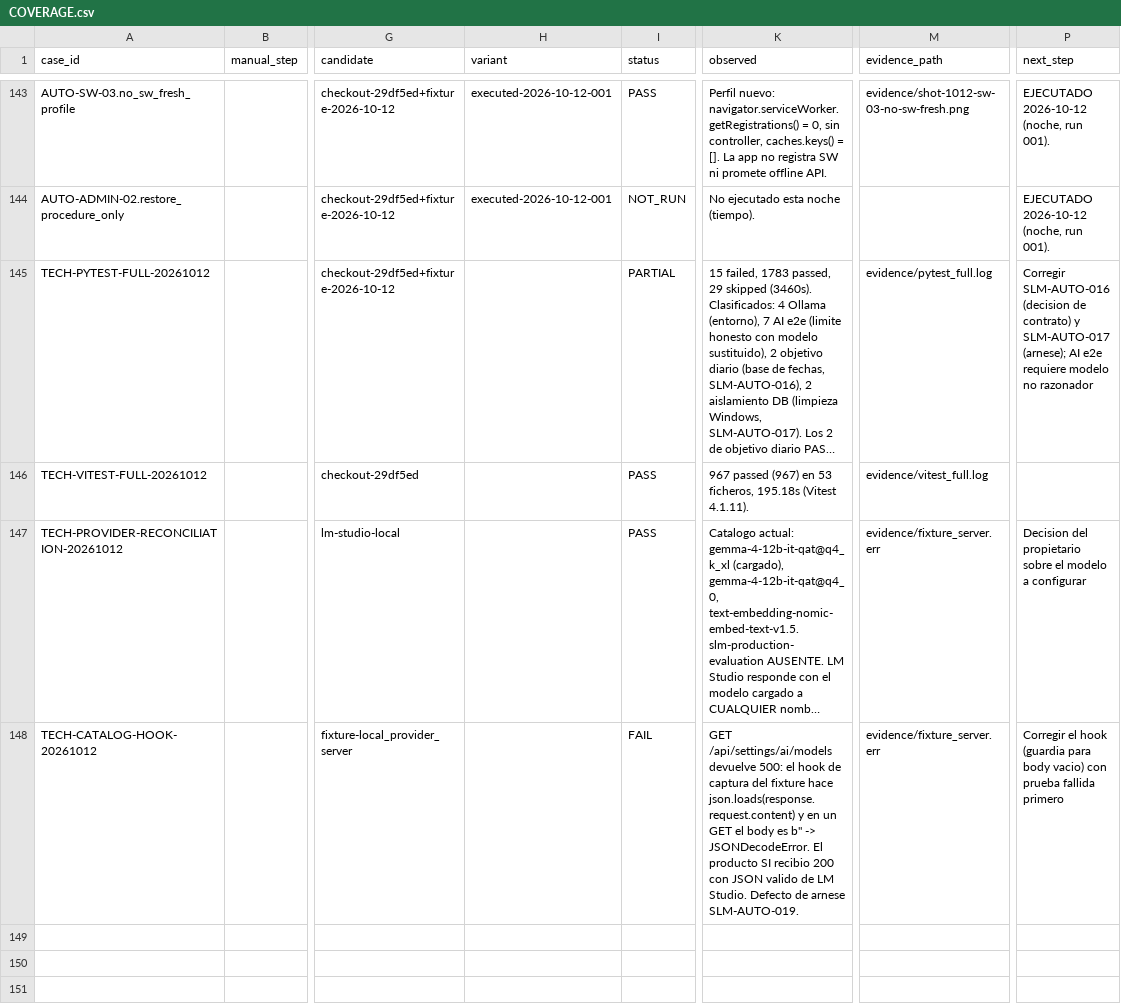
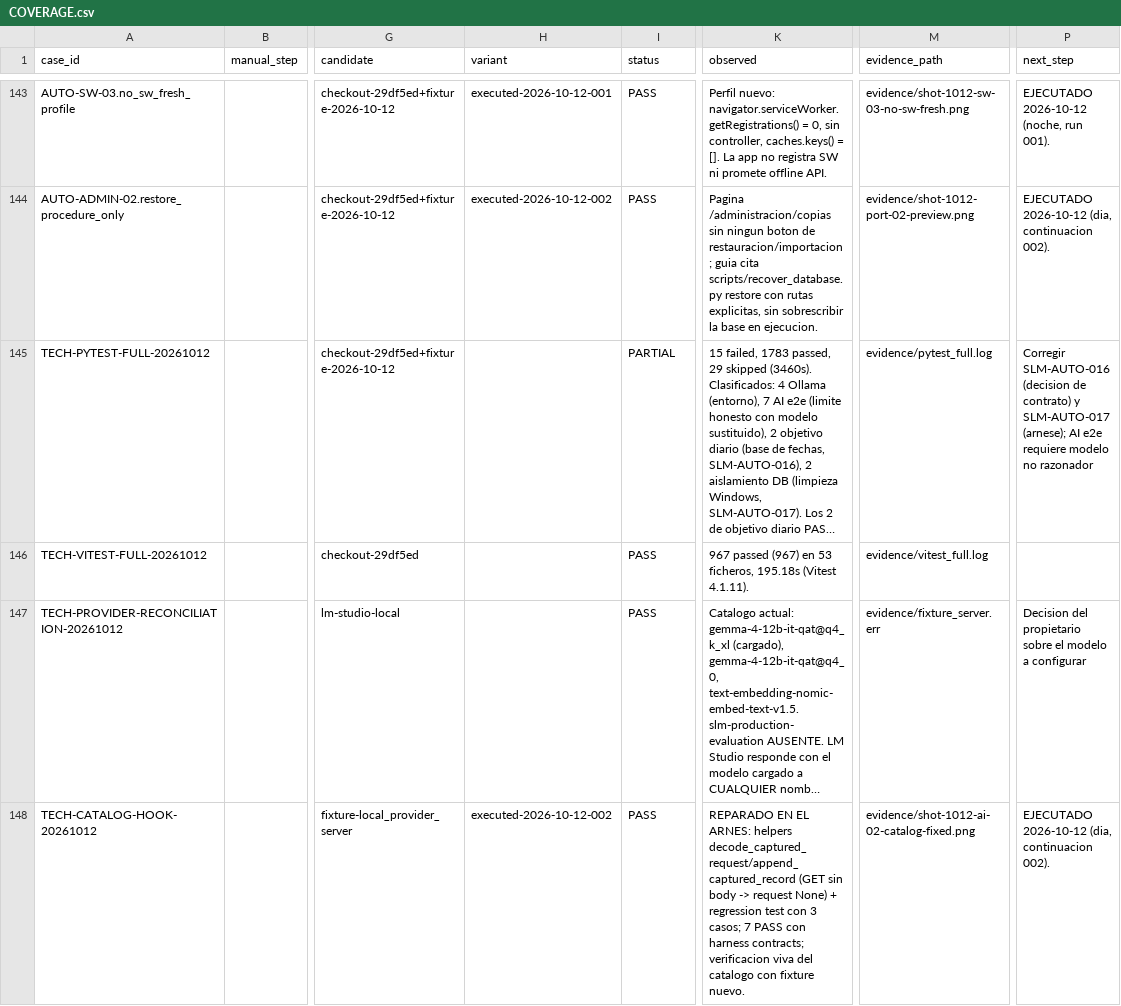
Before and after one commit to rodhayl/SLMEducator, a CSV file: implementation_documents/auto_testing_2026-10-12_001/COVERAGE.csv, drawn as a sheet; only a part is shown, gaps mark what is left out; long unchanged cells end in …; the diff covers the shown part only; the diff names each change by its address in the sheet, - before the commit and + after, or states it on an @@ line.

Commit message:
test+fix(auto-testing): close campaign 001 remainder with owner decisions [skip ci]
Owner-authorized minimal changes with failing-test-first and regression: TUTOR_MAX_OUTPUT_TOKENS 1200->4000 (+3 pinned expectations, 180 PASS, live contextual tutor verified 200/1775 tokens); daily-goal tests hermetic on Europe/Madrid without touching the documented UTC default (+boundary regression, 89 PASS); capture-hook guard for bodiless GETs (+3-case regression, catalog verified live). Full GUI chains executed: evaluation draft->feedback 10/10, partial batch with cancel/retry/stop, classroom archive symmetry, homonyms, malformed import, password rotation, legacy designer, admin restore procedure, live two-tab SW migration 14/14, zoom equivalents, AX tree. Coverage 152 rows: 141 PASS / 6 PARTIAL / 5 BLOCKED (owner install only) / 0 NOT_RUN / 0 FAIL. pytest 5 failed/1794 passed classified; vitest 967/967.

```diff
--- a/implementation_documents/auto_testing_2026-10-12_001/COVERAGE.csv
+++ b/implementation_documents/auto_testing_2026-10-12_001/COVERAGE.csv
-H144 (variant): executed-2026-10-12-001
+H144 (variant): executed-2026-10-12-002
-I144 (status): NOT_RUN
+I144 (status): PASS
-K144 (observed): No ejecutado esta noche (tiempo).
+K144 (observed): Pagina /administracion/copias sin ningun boton de restauracion/importacion; guia cita scripts/recover_database.py restore con rutas explicitas, sin sobrescribir la base en ejecucion.
-M144 (evidence_path): (empty)
+M144 (evidence_path): evidence/shot-1012-port-02-preview.png
-P144 (next_step): EJECUTADO 2026-10-12 (noche, run 001).
+P144 (next_step): EJECUTADO 2026-10-12 (dia, continuacion 002).
-H148 (variant): (empty)
+H148 (variant): executed-2026-10-12-002
-I148 (status): FAIL
+I148 (status): PASS
-K148 (observed): GET /api/settings/ai/models devuelve 500: el hook de captura del fixture hace json.loads(response.request.content) y en un GET el body es b'' -> JSONDecodeError. El producto SI recibio 200 con JSON valido de LM Studio. Defecto de arnese SLM-AUTO-019.
+K148 (observed): REPARADO EN EL ARNES: helpers decode_captured_request/append_captured_record (GET sin body -> request None) + regression test con 3 casos; 7 PASS con harness contracts; verificacion viva del catalogo con fixture nuevo.
-M148 (evidence_path): evidence/fixture_server.err
+M148 (evidence_path): evidence/shot-1012-ai-02-catalog-fixed.png
-P148 (next_step): Corregir el hook (guardia para body vacio) con prueba fallida primero
+P148 (next_step): EJECUTADO 2026-10-12 (dia, continuacion 002).
```
Also changed, not shown: 5 added rows and 119 edited cells elsewhere in this file, 52 other files.
